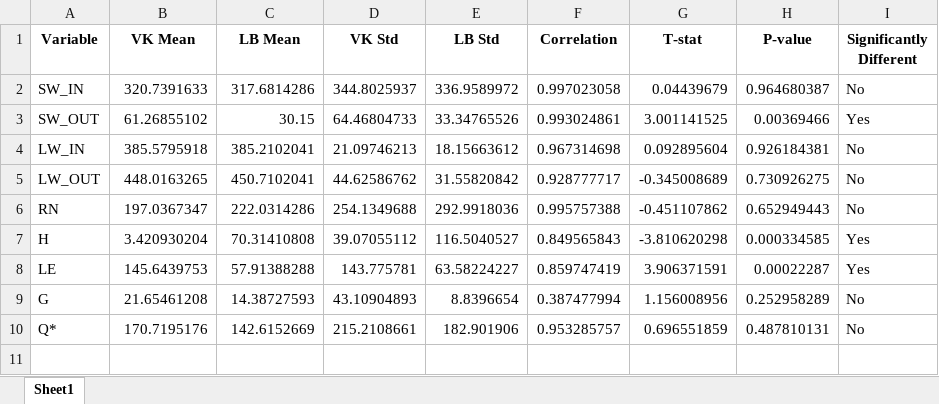
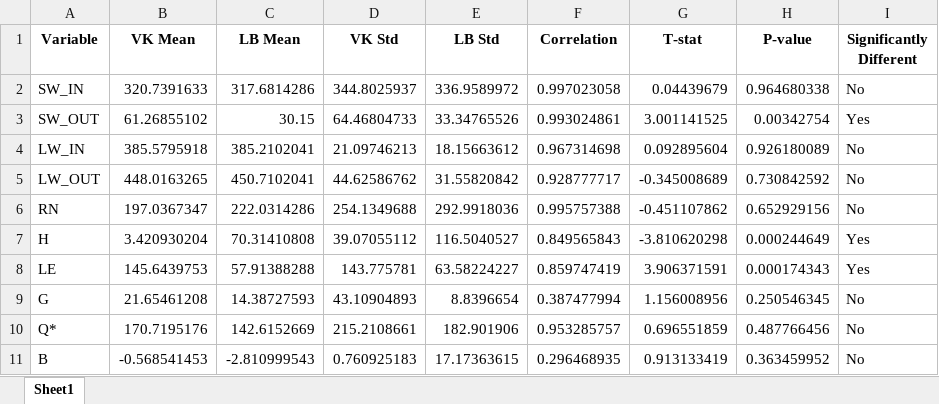
Before and after one commit to olgakarwowska/Field-Training-Data-Analysis-RB-EB, an Excel workbook: sunny_VK_LB.xlsx, sheet Sheet1, drawn as a sheet; values as stored, in another font and other column widths than the file's, no borders; the diff names each change by its address in the sheet, - before the commit and + after, or states it on an @@ line.

```diff
--- a/sunny_VK_LB.xlsx (sheet Sheet1)
+++ b/sunny_VK_LB.xlsx (sheet Sheet1)
-H2 (P-value): 0.964680387
+H2 (P-value): 0.964680338
-H3 (P-value): 0.00369466
+H3 (P-value): 0.00342754
-H4 (P-value): 0.926184381
+H4 (P-value): 0.926180089
-H5 (P-value): 0.730926275
+H5 (P-value): 0.730842592
-H6 (P-value): 0.652949443
+H6 (P-value): 0.652929156
-H7 (P-value): 0.000334585
+H7 (P-value): 0.000244649
-H8 (P-value): 0.00022287
+H8 (P-value): 0.000174343
-H9 (P-value): 0.252958289
+H9 (P-value): 0.250546345
-H10 (P-value): 0.487810131
+H10 (P-value): 0.487766456
+row 11: B | -0.568541453 | -2.810999543 | 0.760925183 | 17.17363615 | 0.296468935 | 0.913133419 | 0.363459952 | No
```
Also changed, not shown: cloudy_VK_LB.xlsx, 3 other files.
